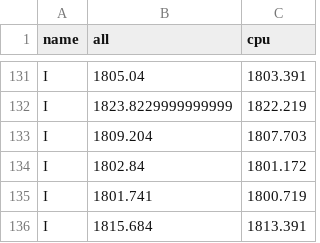
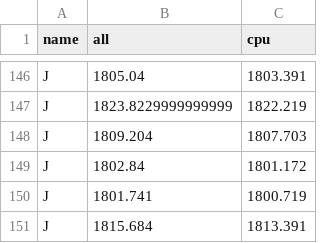
Before and after one commit to iharh/prj, a CSV file: py/fxchart/data/stat0.csv, drawn as a sheet; only a part is shown, gaps mark what is left out; addresses are those after the commit; the diff covers the shown part only; the diff names each change by its address in the sheet, - before the commit and + after, or states it on an @@ line.

```diff
--- a/py/fxchart/data/stat0.csv
+++ b/py/fxchart/data/stat0.csv
-A146:A151 (name): I
+A146:A151 (name): J
```
Also changed, not shown: 15 added rows and 39 edited cells elsewhere in this file, gra/kts/data/g0.csv, gra/kts/data/h0.csv, 10 other files.
